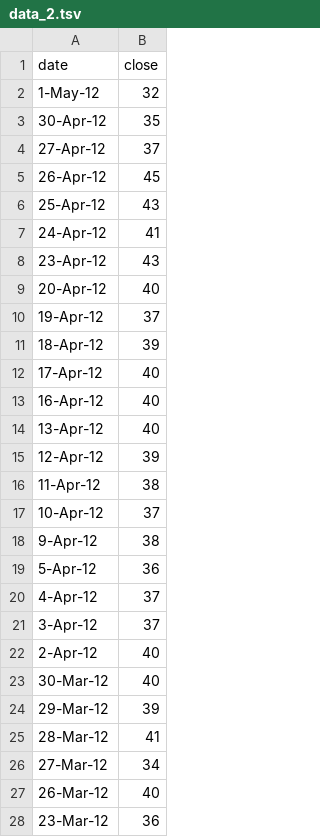
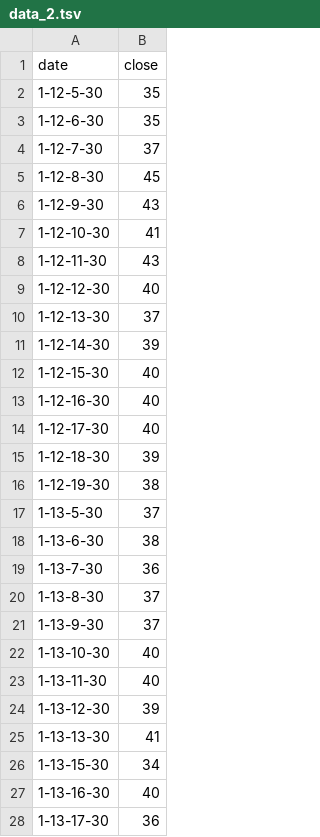
Before and after one commit to eling8/eswvaccineproject, a TSV file: public/data_2.tsv, drawn as a sheet.

```diff
--- a/public/data_2.tsv
+++ b/public/data_2.tsv
@@ -1,28 +1,28 @@
 date	close
-1-May-12	32
-30-Apr-12	35
-27-Apr-12	37
-26-Apr-12	45
-25-Apr-12	43
-24-Apr-12	41
-23-Apr-12	43
-20-Apr-12	40
-19-Apr-12	37
-18-Apr-12	39
-17-Apr-12	40
-16-Apr-12	40
-13-Apr-12	40
-12-Apr-12	39
-11-Apr-12	38
-10-Apr-12	37
-9-Apr-12	38
-5-Apr-12	36
-4-Apr-12	37
-3-Apr-12	37
-2-Apr-12	40
-30-Mar-12	40
-29-Mar-12	39
-28-Mar-12	41
-27-Mar-12	34
-26-Mar-12	40
-23-Mar-12	36
+1-12-5-30	35
+1-12-6-30	35
+1-12-7-30	37
+1-12-8-30	45
+1-12-9-30	43
+1-12-10-30	41
+1-12-11-30	43
+1-12-12-30	40
+1-12-13-30	37
+1-12-14-30	39
+1-12-15-30	40
+1-12-16-30	40
+1-12-17-30	40
+1-12-18-30	39
+1-12-19-30	38
+1-13-5-30	37
+1-13-6-30	38
+1-13-7-30	36
+1-13-8-30	37
+1-13-9-30	37
+1-13-10-30	40
+1-13-11-30	40
+1-13-12-30	39
+1-13-13-30	41
+1-13-15-30	34
+1-13-16-30	40
+1-13-17-30	36
```
Also changed, not shown: 2 other files.
